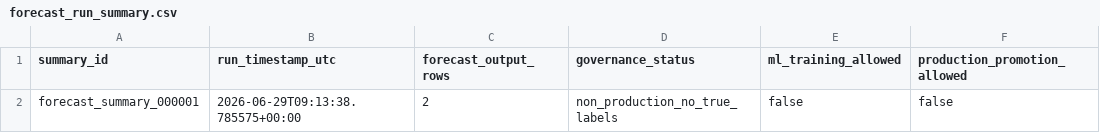
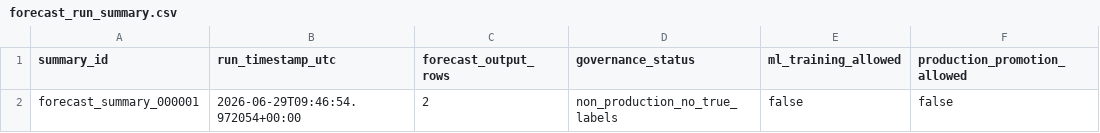
Before and after one commit to Jose3838/AI-RPCT, a CSV file: warehouse/forecast/forecast_run_summary.csv, drawn as a sheet.

```diff
--- a/warehouse/forecast/forecast_run_summary.csv
+++ b/warehouse/forecast/forecast_run_summary.csv
@@ -1,2 +1,2 @@
 summary_id,run_timestamp_utc,forecast_output_rows,governance_status,ml_training_allowed,production_promotion_allowed
-forecast_summary_000001,2026-06-29T09:13:38.785575+00:00,2,non_production_no_true_labels,false,false
+forecast_summary_000001,2026-06-29T09:46:54.972054+00:00,2,non_production_no_true_labels,false,false
```
Also changed, not shown: 7 other files.
